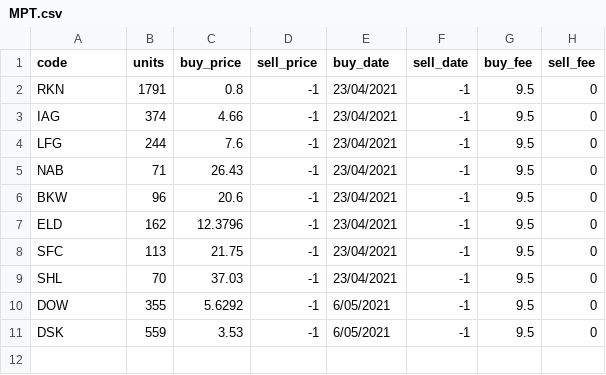
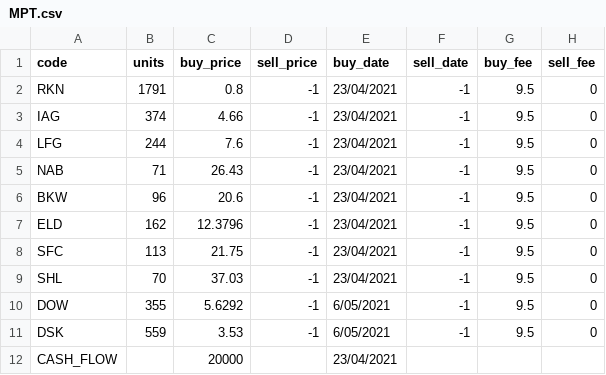
Before and after one commit to CameronChandler/SARA, a CSV file: comps/MPT.csv, drawn as a sheet.

Commit message:
Time-Weighted Returns & Cash Flows

```diff
--- a/comps/MPT.csv
+++ b/comps/MPT.csv
@@ -11 +11,2 @@ DOW,355,5.6292,-1,6/05/2021,-1,9.5,0
 DSK,559,3.53,-1,6/05/2021,-1,9.5,0
+CASH_FLOW,,20000,,23/04/2021,,,
```
Also changed, not shown: comps/SIIF.csv, comps/SIIF_MPT.csv, 7 other files.
